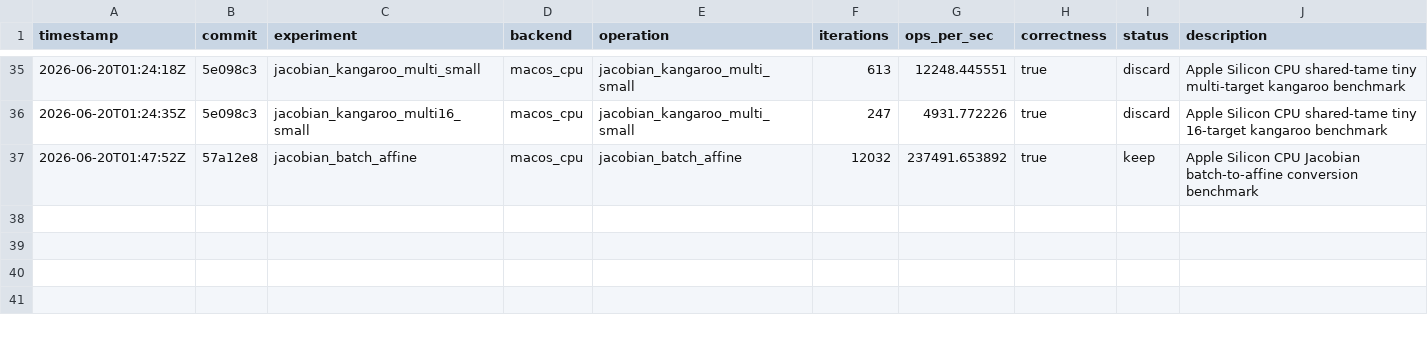
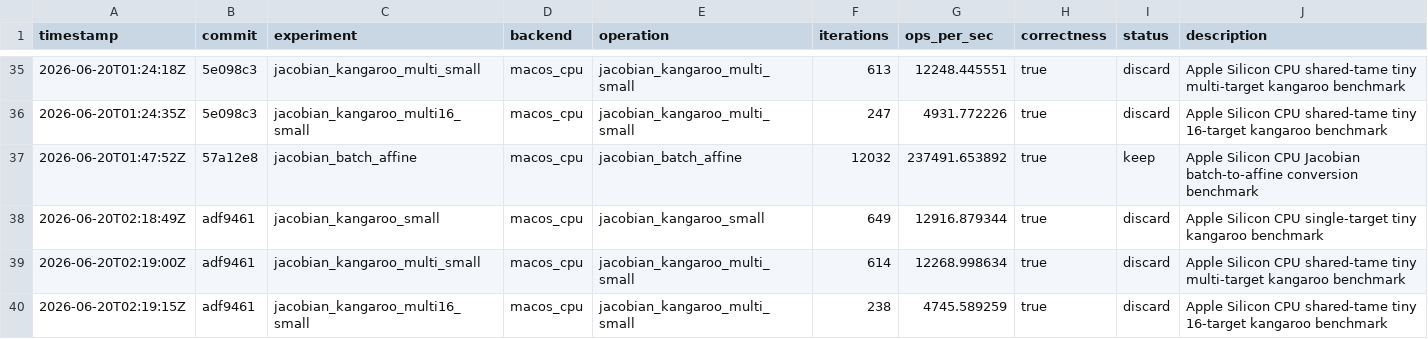
Before and after one commit to metaforismo/RCKangaroo-MT, a TSV file: autoresearch/results.tsv, drawn as a sheet; only a part is shown, gaps mark what is left out.

```diff
--- a/autoresearch/results.tsv
+++ b/autoresearch/results.tsv
@@ -37 +37,4 @@ timestamp	commit	experiment	backend	operation	iterations	ops_per_sec	correctness
 2026-06-20T01:47:52Z	57a12e8	jacobian_batch_affine	macos_cpu	jacobian_batch_affine	12032	237491.653892	true	keep	Apple Silicon CPU Jacobian batch-to-affine conversion benchmark
+2026-06-20T02:18:49Z	adf9461	jacobian_kangaroo_small	macos_cpu	jacobian_kangaroo_small	649	12916.879344	true	discard	Apple Silicon CPU single-target tiny kangaroo benchmark
+2026-06-20T02:19:00Z	adf9461	jacobian_kangaroo_multi_small	macos_cpu	jacobian_kangaroo_multi_small	614	12268.998634	true	discard	Apple Silicon CPU shared-tame tiny multi-target kangaroo benchmark
+2026-06-20T02:19:15Z	adf9461	jacobian_kangaroo_multi16_small	macos_cpu	jacobian_kangaroo_multi_small	238	4745.589259	true	discard	Apple Silicon CPU shared-tame tiny 16-target kangaroo benchmark
```
Also changed, not shown: 1 other file.
